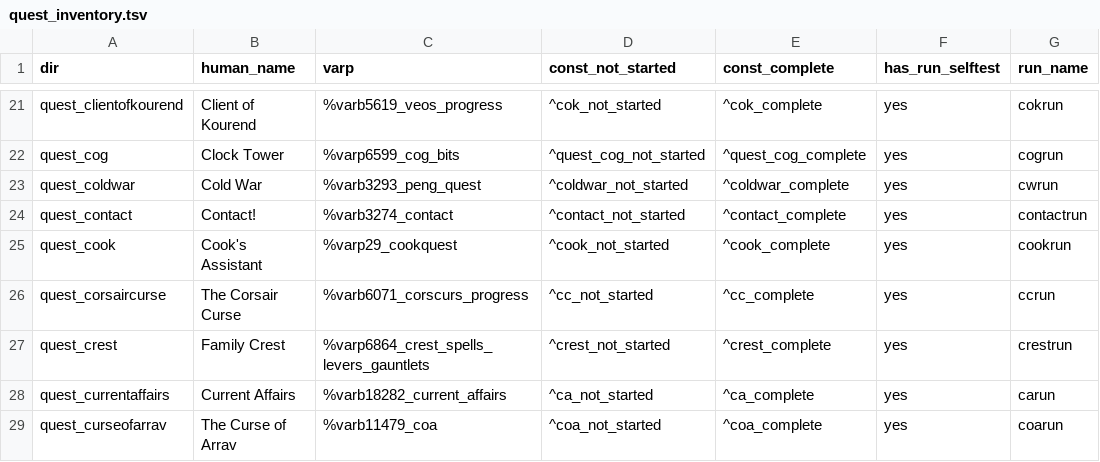
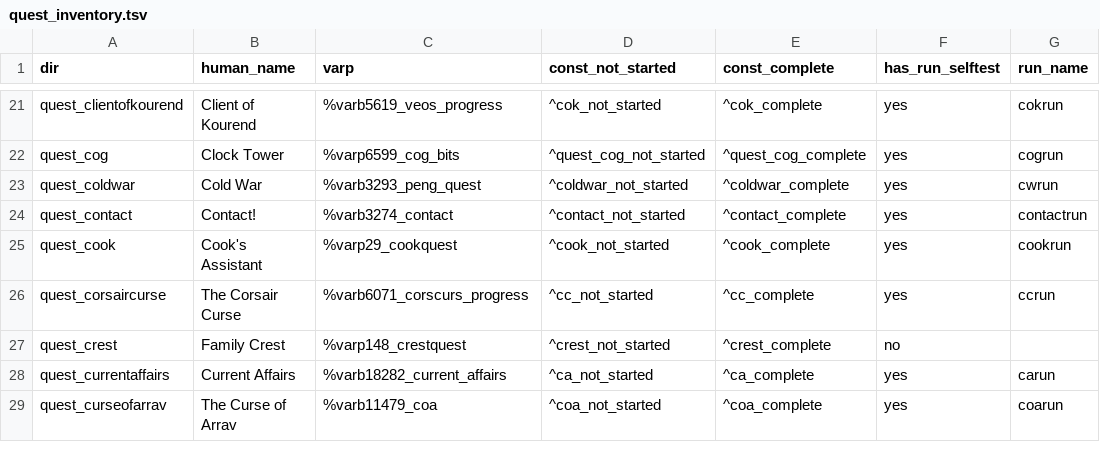
Before and after one commit to MRobertEvers/oldschool-clientc, a TSV file: tools/quest_gate/quest_inventory.tsv, drawn as a sheet; only a part is shown, gaps mark what is left out; the diff names each change by its address in the sheet, - before the commit and + after, or states it on an @@ line.

```diff
--- a/tools/quest_gate/quest_inventory.tsv
+++ b/tools/quest_gate/quest_inventory.tsv
-C27 (varp): %varp6864_crest_spells_levers_gauntlets
+C27 (varp): %varp148_crestquest
-F27 (has_run_selftest): yes
+F27 (has_run_selftest): no
-G27 (run_name): crestrun
+G27 (run_name): (empty)
```
Also changed, not shown: 17 other files.
